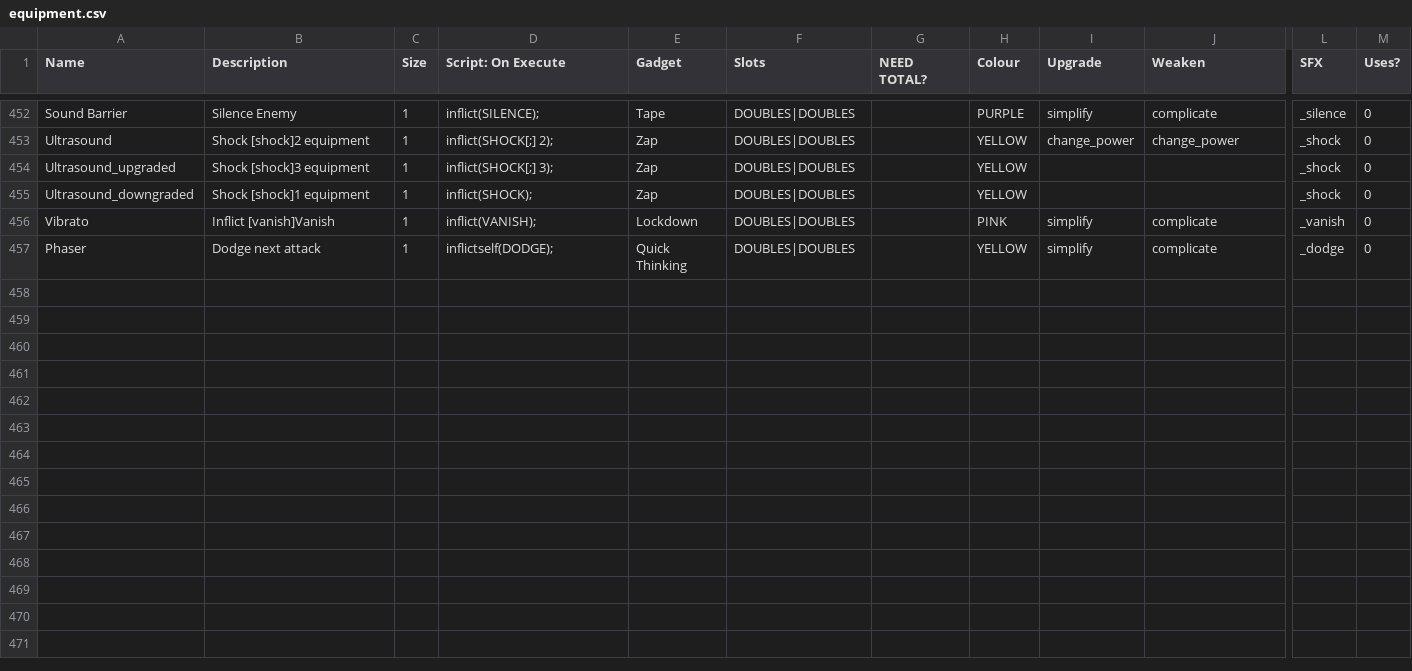
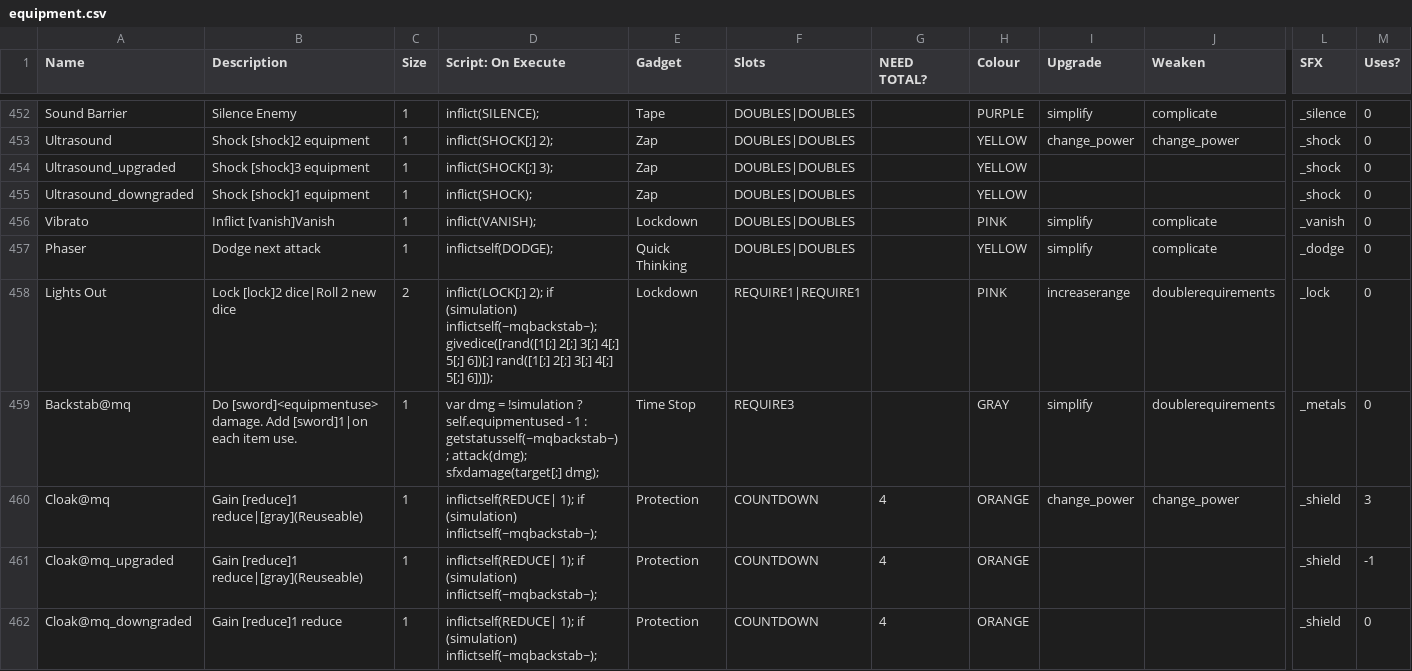
Before and after one commit to TheMysticSword/megaquest, a CSV file: _append/data/text/equipment.csv, drawn as a sheet; only a part is shown, gaps mark what is left out; rows hold the shown columns only; the diff names each change by its address in the sheet, - before the commit and + after, or states it on an @@ line.

```diff
--- a/_append/data/text/equipment.csv
+++ b/_append/data/text/equipment.csv
+row 458: Lights Out | Lock [lock]2 dice|Roll 2 new dice | 2 | inflict(LOCK[;] 2); if (simulation) inflictself(~mqbackstab~); givedice([rand([1[;] 2[;] 3[;] 4[;] 5[;] 6])[;] rand([1[;] 2[;] 3[;] 4[;] 5[;] 6])]); | Lockdown | REQUIRE1|REQUIRE1 |  | PINK | increaserange | doublerequirements | _lock | 0
+row 459: Backstab@mq | Do [sword]<equipmentuse> damage. Add [sword]1|on each item use. | 1 | var dmg = !simulation ? self.equipmentused - 1 : getstatusself(~mqbackstab~); attack(dmg); sfxdamage(target[;] dmg); | Time Stop | REQUIRE3 |  | GRAY | simplify | doublerequirements | _metals | 0
+row 460: Cloak@mq | Gain [reduce]1 reduce|[gray](Reuseable) | 1 | inflictself(REDUCE| 1); if (simulation) inflictself(~mqbackstab~); | Protection | COUNTDOWN | 4 | ORANGE | change_power | change_power | _shield | 3
+row 461: Cloak@mq_upgraded | Gain [reduce]1 reduce|[gray](Reuseable) | 1 | inflictself(REDUCE| 1); if (simulation) inflictself(~mqbackstab~); | Protection | COUNTDOWN | 4 | ORANGE |  |  | _shield | -1
+row 462: Cloak@mq_downgraded | Gain [reduce]1 reduce | 1 | inflictself(REDUCE| 1); if (simulation) inflictself(~mqbackstab~); | Protection | COUNTDOWN | 4 | ORANGE |  |  | _shield | 0
```
Also changed, not shown: _append/data/text/statuseffects.csv, _merge/data/text/fighters.csv.
